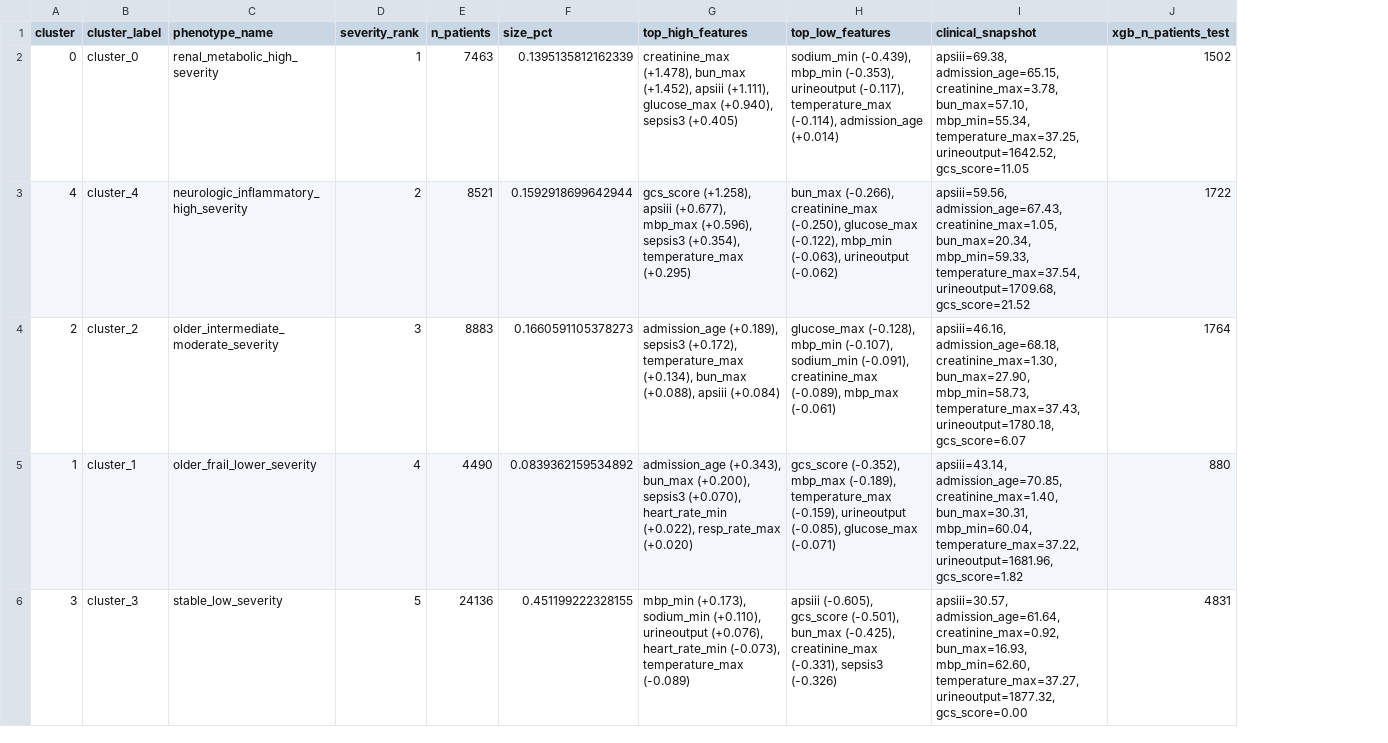
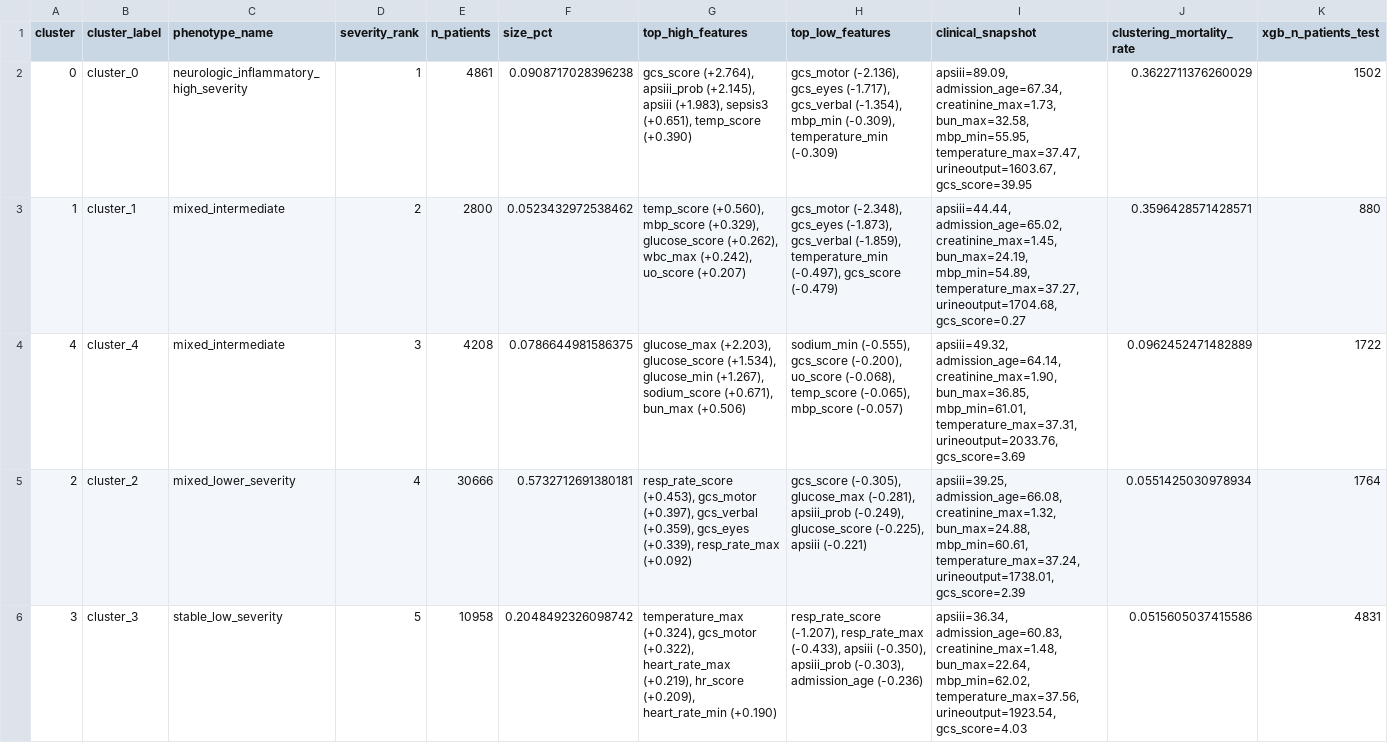
Before and after one commit to paulaa2/sepsis-mortality-idss, a CSV file: outputs/clustering_clinical/profiling/cluster_profile_table.csv, drawn as a sheet; only a part is shown; removed rows and columns are numbered as before the commit, all else as after; rows hold the shown columns only; the diff names each change by its address in the sheet, - before the commit and + after, or states it on an @@ line.

```diff
--- a/outputs/clustering_clinical/profiling/cluster_profile_table.csv
+++ b/outputs/clustering_clinical/profiling/cluster_profile_table.csv
+column J (clustering_mortality_rate), row 2: 0.3622711376260029; rows 4-6: 0.0962452471482889 | 0.0551425030978934 | 0.0515605037415586
-C2 (phenotype_name): renal_metabolic_high_severity
+C2 (phenotype_name): neurologic_inflammatory_high_severity
-E2 (n_patients): 7463
+E2 (n_patients): 4861
-F2 (size_pct): 0.1395135812162339
+F2 (size_pct): 0.0908717028396238
-G2 (top_high_features): creatinine_max (+1.478), bun_max (+1.452), apsiii (+1.111), glucose_max (+0.940), sepsis3 (+0.405)
+G2 (top_high_features): gcs_score (+2.764), apsiii_prob (+2.145), apsiii (+1.983), sepsis3 (+0.651), temp_score (+0.390)
-H2 (top_low_features): sodium_min (-0.439), mbp_min (-0.353), urineoutput (-0.117), temperature_max (-0.114), admission_age (+0.014)
+H2 (top_low_features): gcs_motor (-2.136), gcs_eyes (-1.717), gcs_verbal (-1.354), mbp_min (-0.309), temperature_min (-0.309)
-I2 (clinical_snapshot): apsiii=69.38, admission_age=65.15, creatinine_max=3.78, bun_max=57.10, mbp_min=55.34, temperature_max=37.25, urineoutput=1642.52, gcs_score=11.05
+I2 (clinical_snapshot): apsiii=89.09, admission_age=67.34, creatinine_max=1.73, bun_max=32.58, mbp_min=55.95, temperature_max=37.47, urineoutput=1603.67, gcs_score=39.95
+row 3: 1 | cluster_1 | mixed_intermediate | 2 | 2800 | 0.0523432972538462 | temp_score (+0.560), mbp_score (+0.329), glucose_score (+0.262), wbc_max (+0.242), uo_score (+0.207) | gcs_motor (-2.348), gcs_eyes (-1.873), gcs_verbal (-1.859), temperature_min (-0.497), gcs_score (-0.479) | apsiii=44.44, admission_age=65.02, creatinine_max=1.45, bun_max=24.19, mbp_min=54.89, temperature_max=37.27, urineoutput=1704.68, gcs_score=0.27 | 0.3596428571428571 | 880
-C4 (phenotype_name): neurologic_inflammatory_high_severity
+C4 (phenotype_name): mixed_intermediate
-D4 (severity_rank): 2
+D4 (severity_rank): 3
-E4 (n_patients): 8521
+E4 (n_patients): 4208
-F4 (size_pct): 0.1592918699642944
+F4 (size_pct): 0.0786644981586375
-G4 (top_high_features): gcs_score (+1.258), apsiii (+0.677), mbp_max (+0.596), sepsis3 (+0.354), temperature_max (+0.295)
+G4 (top_high_features): glucose_max (+2.203), glucose_score (+1.534), glucose_min (+1.267), sodium_score (+0.671), bun_max (+0.506)
-H4 (top_low_features): bun_max (-0.266), creatinine_max (-0.250), glucose_max (-0.122), mbp_min (-0.063), urineoutput (-0.062)
+H4 (top_low_features): sodium_min (-0.555), gcs_score (-0.200), uo_score (-0.068), temp_score (-0.065), mbp_score (-0.057)
-I4 (clinical_snapshot): apsiii=59.56, admission_age=67.43, creatinine_max=1.05, bun_max=20.34, mbp_min=59.33, temperature_max=37.54, urineoutput=1709.68, gcs_score=21.52
+I4 (clinical_snapshot): apsiii=49.32, admission_age=64.14, creatinine_max=1.90, bun_max=36.85, mbp_min=61.01, temperature_max=37.31, urineoutput=2033.76, gcs_score=3.69
-C5 (phenotype_name): older_intermediate_moderate_severity
+C5 (phenotype_name): mixed_lower_severity
-D5 (severity_rank): 3
+D5 (severity_rank): 4
-E5 (n_patients): 8883
+E5 (n_patients): 30666
-F5 (size_pct): 0.1660591105378273
+F5 (size_pct): 0.5732712691380181
-G5 (top_high_features): admission_age (+0.189), sepsis3 (+0.172), temperature_max (+0.134), bun_max (+0.088), apsiii (+0.084)
+G5 (top_high_features): resp_rate_score (+0.453), gcs_motor (+0.397), gcs_verbal (+0.359), gcs_eyes (+0.339), resp_rate_max (+0.092)
-H5 (top_low_features): glucose_max (-0.128), mbp_min (-0.107), sodium_min (-0.091), creatinine_max (-0.089), mbp_max (-0.061)
+H5 (top_low_features): gcs_score (-0.305), glucose_max (-0.281), apsiii_prob (-0.249), glucose_score (-0.225), apsiii (-0.221)
-I5 (clinical_snapshot): apsiii=46.16, admission_age=68.18, creatinine_max=1.30, bun_max=27.90, mbp_min=58.73, temperature_max=37.43, urineoutput=1780.18, gcs_score=6.07
+I5 (clinical_snapshot): apsiii=39.25, admission_age=66.08, creatinine_max=1.32, bun_max=24.88, mbp_min=60.61, temperature_max=37.24, urineoutput=1738.01, gcs_score=2.39
-row 5: 1 | cluster_1 | older_frail_lower_severity | 4 | 4490 | 0.0839362159534892 | admission_age (+0.343), bun_max (+0.200), sepsis3 (+0.070), heart_rate_min (+0.022), resp_rate_max (+0.020) | gcs_score (-0.352), mbp_max (-0.189), temperature_max (-0.159), urineoutput (-0.085), glucose_max (-0.071) | apsiii=43.14, admission_age=70.85, creatinine_max=1.40, bun_max=30.31, mbp_min=60.04, temperature_max=37.22, urineoutput=1681.96, gcs_score=1.82 | 880
-E6 (n_patients): 24136
+E6 (n_patients): 10958
-F6 (size_pct): 0.451199222328155
+F6 (size_pct): 0.2048492326098742
-G6 (top_high_features): mbp_min (+0.173), sodium_min (+0.110), urineoutput (+0.076), heart_rate_min (-0.073), temperature_max (-0.089)
+G6 (top_high_features): temperature_max (+0.324), gcs_motor (+0.322), heart_rate_max (+0.219), hr_score (+0.209), heart_rate_min (+0.190)
-H6 (top_low_features): apsiii (-0.605), gcs_score (-0.501), bun_max (-0.425), creatinine_max (-0.331), sepsis3 (-0.326)
+H6 (top_low_features): resp_rate_score (-1.207), resp_rate_max (-0.433), apsiii (-0.350), apsiii_prob (-0.303), admission_age (-0.236)
-I6 (clinical_snapshot): apsiii=30.57, admission_age=61.64, creatinine_max=0.92, bun_max=16.93, mbp_min=62.60, temperature_max=37.27, urineoutput=1877.32, gcs_score=0.00
+I6 (clinical_snapshot): apsiii=36.34, admission_age=60.83, creatinine_max=1.48, bun_max=22.64, mbp_min=62.02, temperature_max=37.56, urineoutput=1923.54, gcs_score=4.03
```
Also changed, not shown: outputs/clustering_clinical/profiling/categorical_association_tests.csv, outputs/clustering_clinical/profiling/categorical_context_summary.csv, 43 other files.
